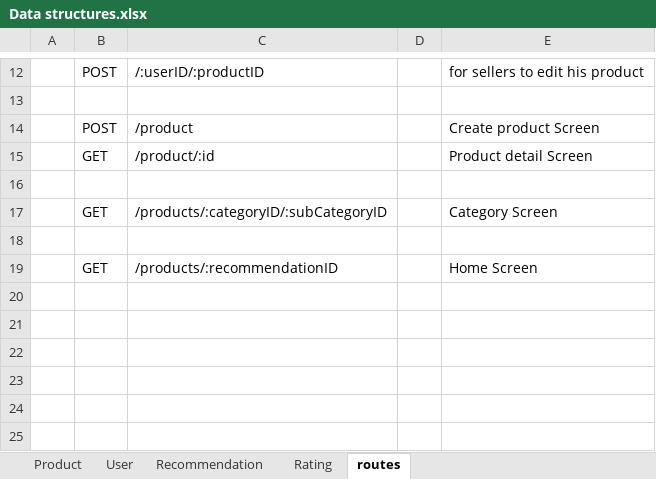
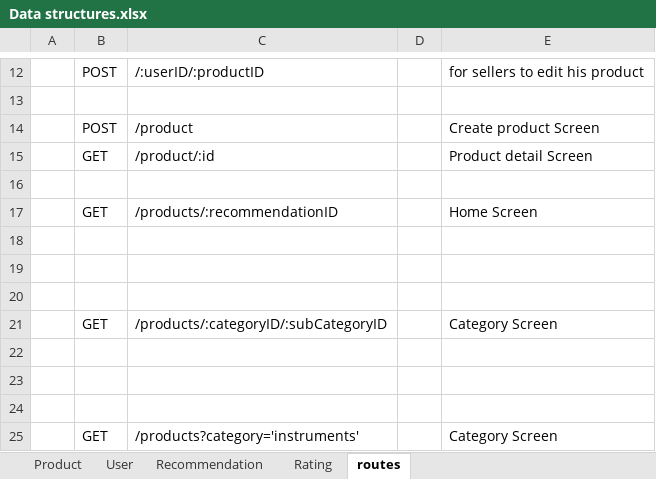
Before and after one commit to neesafarza/thesisProjectBackend, an Excel workbook: Proposal/Data structures.xlsx, sheet routes, drawn as a sheet; only a part is shown, gaps mark what is left out; values as stored, in another font and other column widths than the file's, no borders; addresses are those after the commit; the diff names each change by its address in the sheet, - before the commit and + after, or states it on an @@ line.

```diff
--- a/Proposal/Data structures.xlsx (sheet routes)
+++ b/Proposal/Data structures.xlsx (sheet routes)
+row 17:  | GET | /products/:recommendationID |  | Home Screen
+row 18: (empty)
+row 19: (empty)
+row 20: (empty)
+row 23: (empty)
+row 24: (empty)
-C25: /products/:recommendationID
+C25: /products?category='instruments'
-E25: Home Screen
+E25: Category Screen
```
Also changed, not shown: 7 other files.
